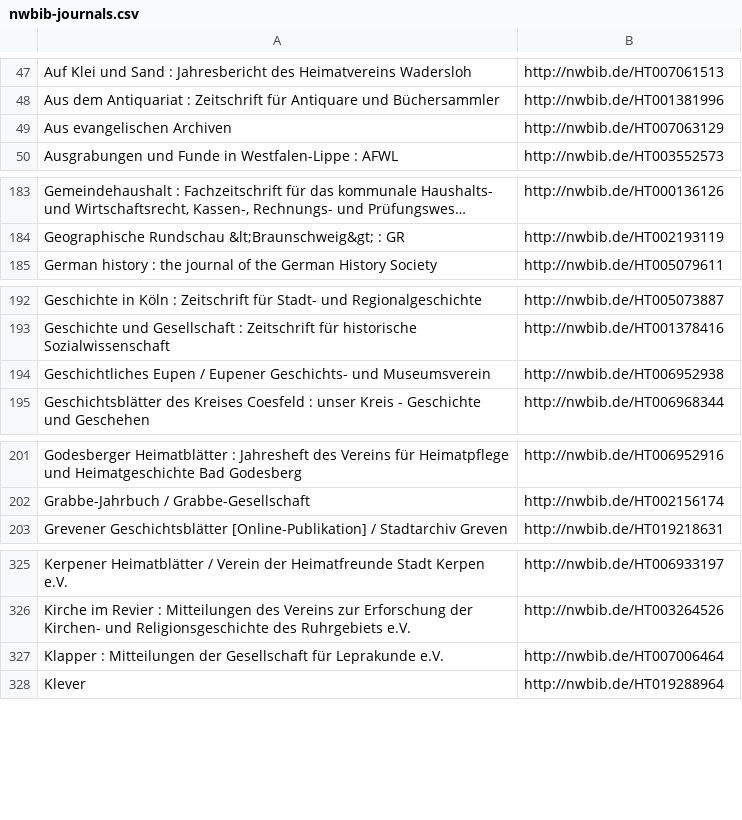
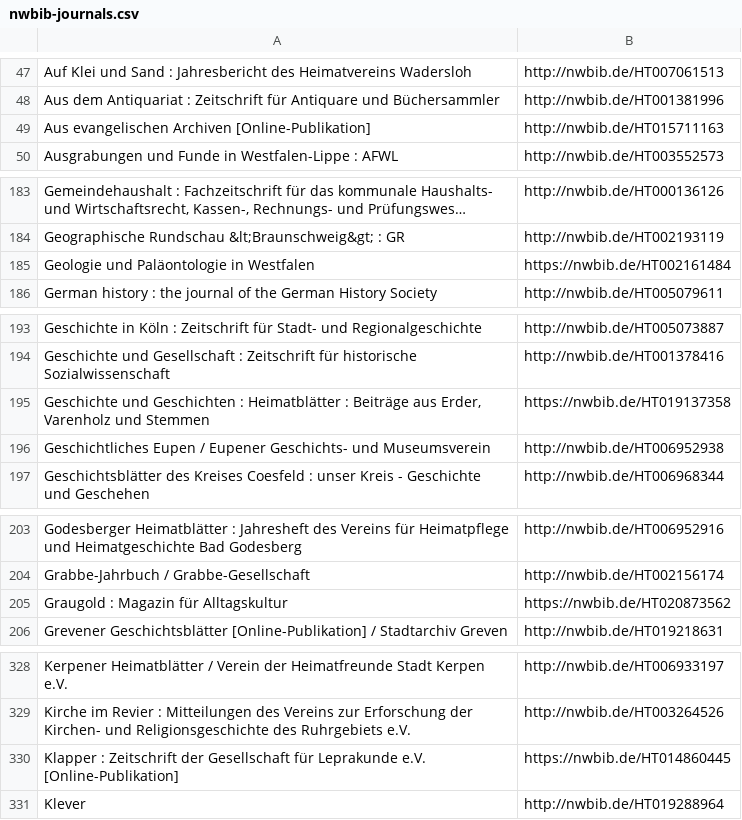
Before and after one commit to hbz/nwbib, a CSV file: conf/nwbib-journals.csv, drawn as a sheet; only a part is shown, gaps mark what is left out; long unchanged cells end in ….

Commit message:
Update nwbib-journals.csv

```diff
--- a/conf/nwbib-journals.csv
+++ b/conf/nwbib-journals.csv
@@ -48,3 +48,3 @@
 "Aus dem Antiquariat : Zeitschrift für Antiquare und Büchersammler","http://nwbib.de/HT001381996"
-"Aus evangelischen Archiven","http://nwbib.de/HT007063129"
+"Aus evangelischen Archiven" [Online-Publikation],"http://nwbib.de/HT015711163"
 "Ausgrabungen und Funde in Westfalen-Lippe : AFWL","http://nwbib.de/HT003552573"
@@ -184,2 +184,3 @@
 "Geographische Rundschau &lt;Braunschweig&gt; : GR","http://nwbib.de/HT002193119"
+"Geologie und Paläontologie in Westfalen","https://nwbib.de/HT002161484"
 "German history : the journal of the German History Society","http://nwbib.de/HT005079611"
@@ -193,2 +194,3 @@
 "Geschichte und Gesellschaft : Zeitschrift für historische Sozialwissenschaft","http://nwbib.de/HT001378416"
+"Geschichte und Geschichten : Heimatblätter : Beiträge aus Erder, Varenholz und Stemmen","https://nwbib.de/HT019137358"
 "Geschichtliches Eupen / Eupener Geschichts- und Museumsverein","http://nwbib.de/HT006952938"
@@ -202,2 +204,3 @@
 "Grabbe-Jahrbuch / Grabbe-Gesellschaft","http://nwbib.de/HT002156174"
+"Graugold : Magazin für Alltagskultur","https://nwbib.de/HT020873562"
 "Grevener Geschichtsblätter [Online-Publikation] / Stadtarchiv Greven","http://nwbib.de/HT019218631"
@@ -326,3 +329,3 @@
 "Kirche im Revier : Mitteilungen des Vereins zur Erforschung der Kirchen- und Religionsgeschichte des Ruhrgebiets e.V.","http://nwbib.de/HT003264526"
-"Klapper : Mitteilungen der Gesellschaft für Leprakunde e.V.","http://nwbib.de/HT007006464"
+"Klapper : Zeitschrift der Gesellschaft für Leprakunde e.V. [Online-Publikation]","https://nwbib.de/HT014860445"
 "Klever","http://nwbib.de/HT019288964"
```
